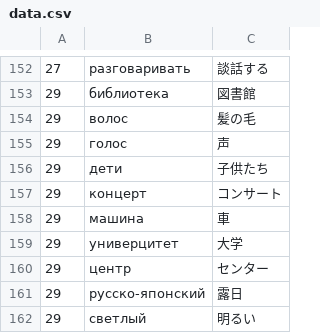
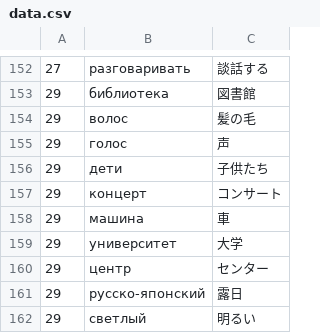
Before and after one commit to ebiyu/russian, a CSV file: data.csv, drawn as a sheet; only a part is shown, gaps mark what is left out.

Commit message:
hoge

```diff
--- a/data.csv
+++ b/data.csv
@@ -158,3 +158,3 @@
 29,машина,車
-29,универцитет,大学
+29,университет,大学
 29,центр,センター
```
